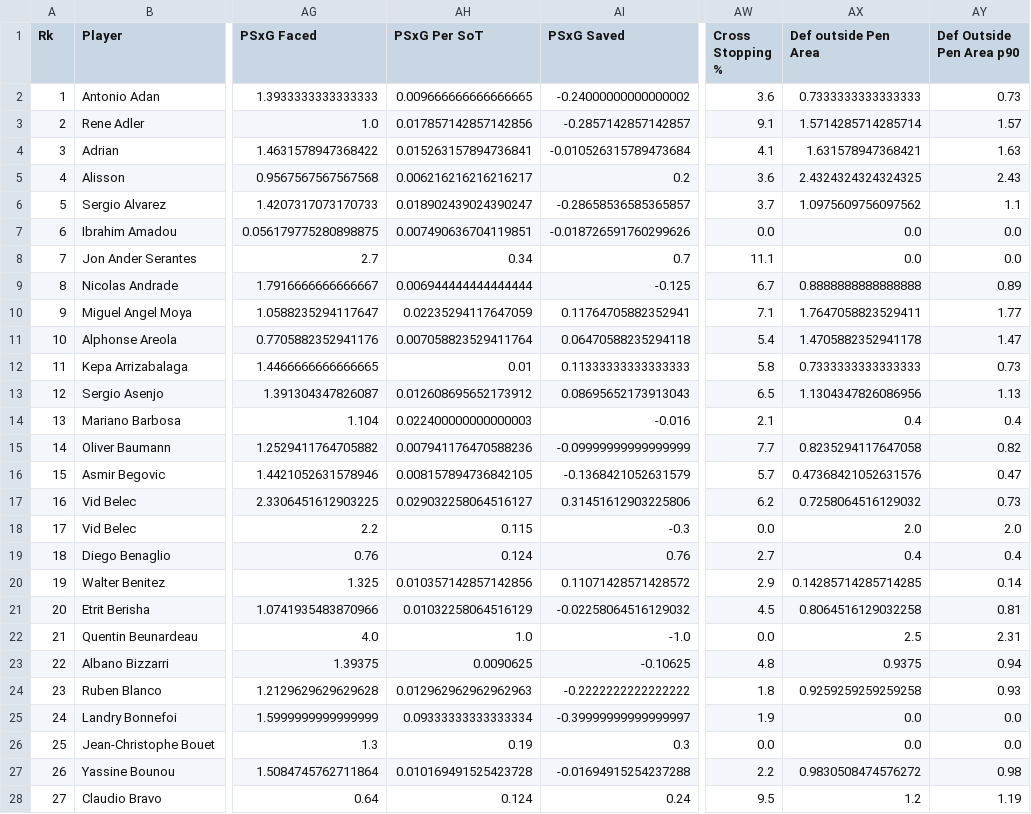
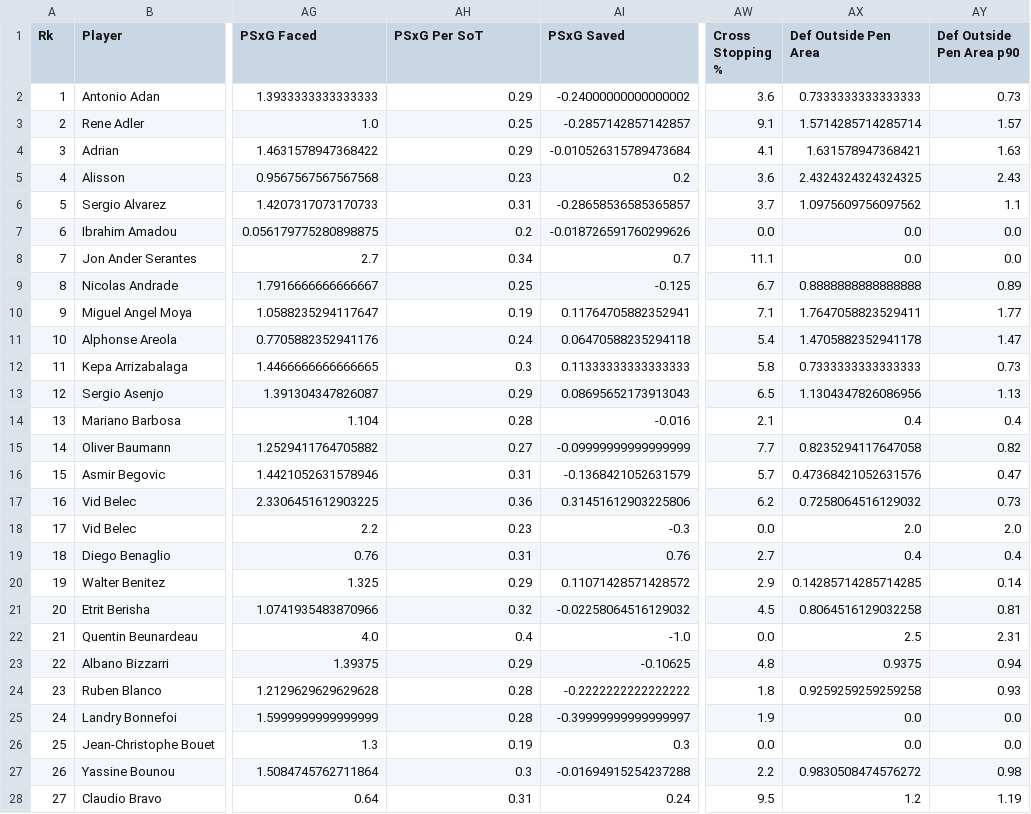
Before and after one commit to typos12onlr/FootyStatsBot, a CSV file: data/gk2017-2018.csv, drawn as a sheet; only a part is shown, gaps mark what is left out; the diff covers the shown part only; the diff names each change by its address in the sheet, - before the commit and + after, or states it on an @@ line.

```diff
--- a/data/gk2017-2018.csv
+++ b/data/gk2017-2018.csv
-AX1: Def outside Pen Area
+AX1: Def Outside Pen Area
-AH2 (PSxG Per SoT): 0.009666666666666665
+AH2 (PSxG Per SoT): 0.29
-AH3 (PSxG Per SoT): 0.017857142857142856
+AH3 (PSxG Per SoT): 0.25
-AH4 (PSxG Per SoT): 0.015263157894736841
+AH4 (PSxG Per SoT): 0.29
-AH5 (PSxG Per SoT): 0.006216216216216217
+AH5 (PSxG Per SoT): 0.23
-AH6 (PSxG Per SoT): 0.018902439024390247
+AH6 (PSxG Per SoT): 0.31
-AH7 (PSxG Per SoT): 0.007490636704119851
+AH7 (PSxG Per SoT): 0.2
-AH9 (PSxG Per SoT): 0.006944444444444444
+AH9 (PSxG Per SoT): 0.25
-AH10 (PSxG Per SoT): 0.02235294117647059
+AH10 (PSxG Per SoT): 0.19
-AH11 (PSxG Per SoT): 0.007058823529411764
+AH11 (PSxG Per SoT): 0.24
-AH12 (PSxG Per SoT): 0.01
+AH12 (PSxG Per SoT): 0.3
-AH13 (PSxG Per SoT): 0.012608695652173912
+AH13 (PSxG Per SoT): 0.29
-AH14 (PSxG Per SoT): 0.022400000000000003
+AH14 (PSxG Per SoT): 0.28
-AH15 (PSxG Per SoT): 0.007941176470588236
+AH15 (PSxG Per SoT): 0.27
-AH16 (PSxG Per SoT): 0.008157894736842105
+AH16 (PSxG Per SoT): 0.31
-AH17 (PSxG Per SoT): 0.029032258064516127
+AH17 (PSxG Per SoT): 0.36
-AH18 (PSxG Per SoT): 0.115
+AH18 (PSxG Per SoT): 0.23
-AH19 (PSxG Per SoT): 0.124
+AH19 (PSxG Per SoT): 0.31
-AH20 (PSxG Per SoT): 0.010357142857142856
+AH20 (PSxG Per SoT): 0.29
-AH21 (PSxG Per SoT): 0.01032258064516129
+AH21 (PSxG Per SoT): 0.32
-AH22 (PSxG Per SoT): 1.0
+AH22 (PSxG Per SoT): 0.4
-AH23 (PSxG Per SoT): 0.0090625
+AH23 (PSxG Per SoT): 0.29
-AH24 (PSxG Per SoT): 0.012962962962962963
+AH24 (PSxG Per SoT): 0.28
-AH25 (PSxG Per SoT): 0.09333333333333334
+AH25 (PSxG Per SoT): 0.28
-AH27 (PSxG Per SoT): 0.010169491525423728
+AH27 (PSxG Per SoT): 0.3
-AH28 (PSxG Per SoT): 0.124
+AH28 (PSxG Per SoT): 0.31
```
Also changed, not shown: 156 edited cells elsewhere in this file, data/gk2019-2020.csv, data/gk2020-2021.csv, 10 other files.
